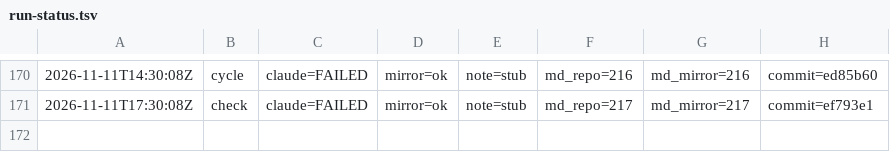
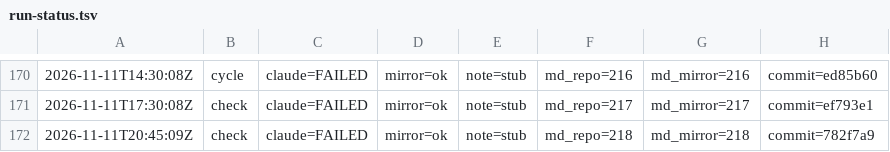
Before and after one commit to dovidlfeldman/awesome-systematic-trading, a TSV file: automation/run-status.tsv, drawn as a sheet; only a part is shown, gaps mark what is left out; the diff names each change by its address in the sheet, - before the commit and + after, or states it on an @@ line.

Commit message:
Run status: check claude=FAILED mirror=ok note=stub (218/218 md)

```diff
--- a/automation/run-status.tsv
+++ b/automation/run-status.tsv
+row 172: 2026-11-11T20:45:09Z | check | claude=FAILED | mirror=ok | note=stub | md_repo=218 | md_mirror=218 | commit=782f7a9
```
